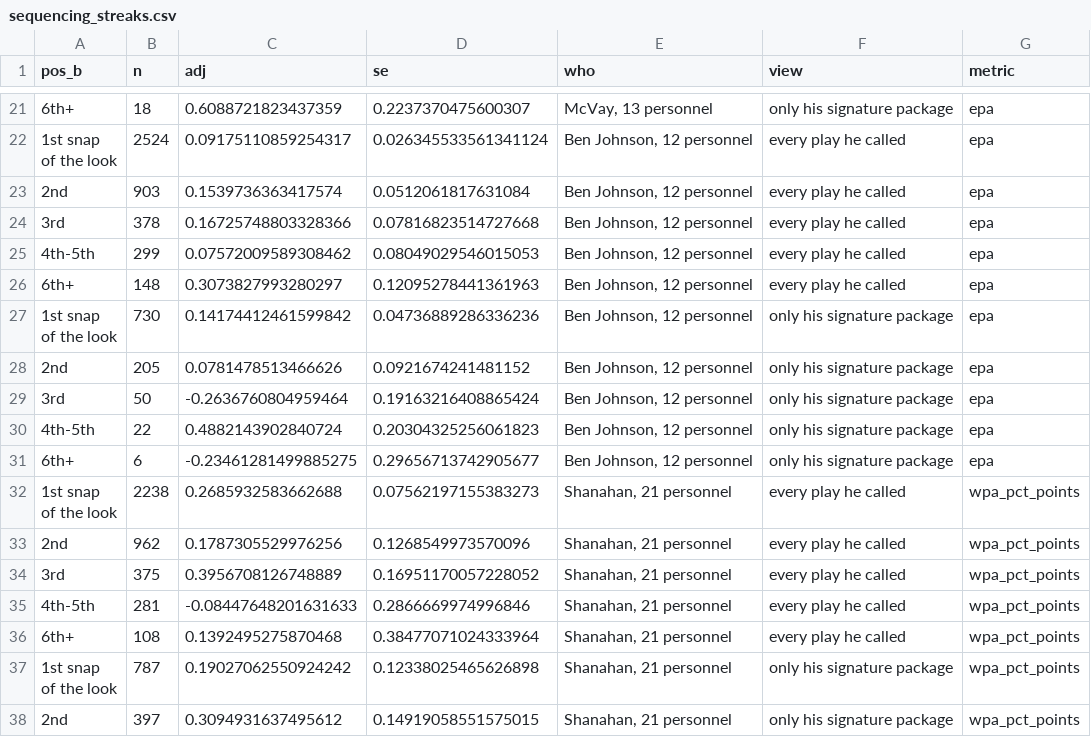
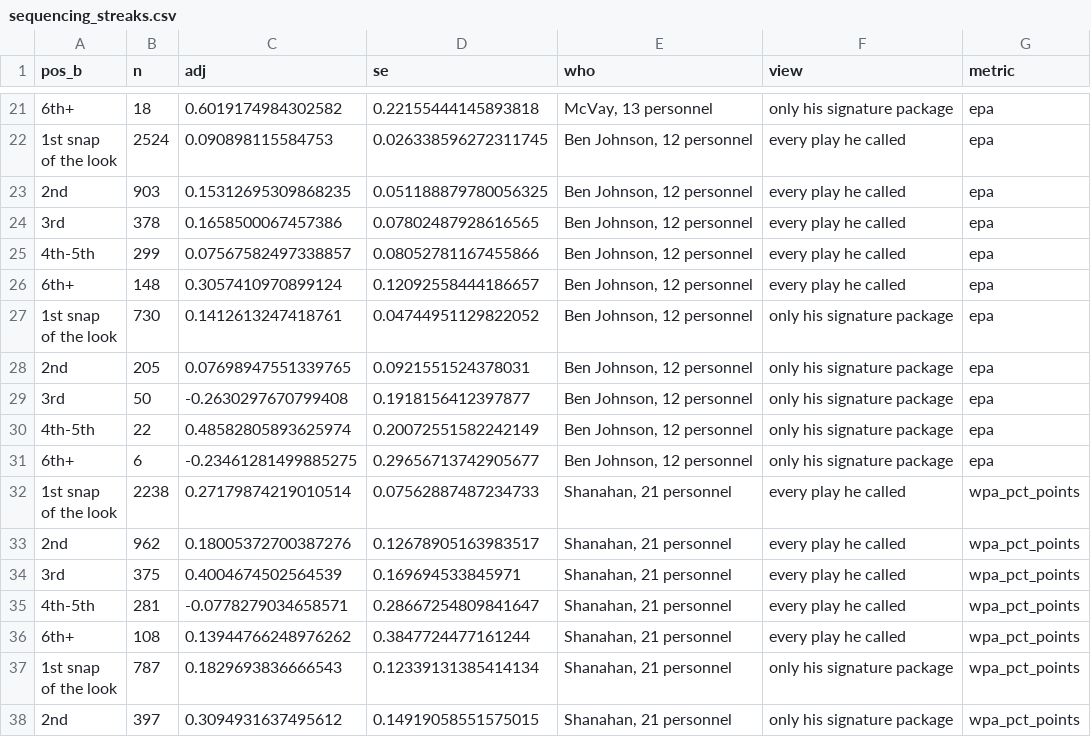
Before and after one commit to stranger9977/coaching-report-card, a CSV file: data/derived/sequencing_streaks.csv, drawn as a sheet; only a part is shown, gaps mark what is left out; the diff covers the shown part only; the diff names each change by its address in the sheet, - before the commit and + after, or states it on an @@ line.

```diff
--- a/data/derived/sequencing_streaks.csv
+++ b/data/derived/sequencing_streaks.csv
-C21 (adj): 0.6088721823437359
+C21 (adj): 0.6019174984302582
-D21 (se): 0.2237370475600307
+D21 (se): 0.22155444145893818
-C22 (adj): 0.09175110859254317
+C22 (adj): 0.090898115584753
-D22 (se): 0.026345533561341124
+D22 (se): 0.026338596272311745
-C23 (adj): 0.1539736363417574
+C23 (adj): 0.15312695309868235
-D23 (se): 0.0512061817631084
+D23 (se): 0.051188879780056325
-C24 (adj): 0.16725748803328366
+C24 (adj): 0.1658500067457386
-D24 (se): 0.07816823514727668
+D24 (se): 0.07802487928616565
-C25 (adj): 0.07572009589308462
+C25 (adj): 0.07567582497338857
-D25 (se): 0.08049029546015053
+D25 (se): 0.08052781167455866
-C26 (adj): 0.3073827993280297
+C26 (adj): 0.3057410970899124
-D26 (se): 0.12095278441361963
+D26 (se): 0.12092558444186657
-C27 (adj): 0.14174412461599842
+C27 (adj): 0.1412613247418761
-D27 (se): 0.04736889286336236
+D27 (se): 0.04744951129822052
-C28 (adj): 0.0781478513466626
+C28 (adj): 0.07698947551339765
-D28 (se): 0.0921674241481152
+D28 (se): 0.0921551524378031
-C29 (adj): -0.2636760804959464
+C29 (adj): -0.2630297670799408
-D29 (se): 0.19163216408865424
+D29 (se): 0.1918156412397877
-C30 (adj): 0.4882143902840724
+C30 (adj): 0.48582805893625974
-D30 (se): 0.20304325256061823
+D30 (se): 0.20072551582242149
-C32 (adj): 0.2685932583662688
+C32 (adj): 0.27179874219010514
-D32 (se): 0.07562197155383273
+D32 (se): 0.07562887487234733
-C33 (adj): 0.1787305529976256
+C33 (adj): 0.18005372700387276
-D33 (se): 0.1268549973570096
+D33 (se): 0.12678905163983517
-C34 (adj): 0.3956708126748889
+C34 (adj): 0.4004674502564539
-D34 (se): 0.16951170057228052
+D34 (se): 0.169694533845971
-C35 (adj): -0.08447648201631633
+C35 (adj): -0.0778279034658571
-D35 (se): 0.2866669974996846
+D35 (se): 0.28667254809841647
-C36 (adj): 0.1392495275870468
+C36 (adj): 0.13944766248976262
-D36 (se): 0.38477071024333964
+D36 (se): 0.3847724477161244
-C37 (adj): 0.19027062550924242
+C37 (adj): 0.1829693836666543
-D37 (se): 0.12338025465626898
+D37 (se): 0.12339131385414134
```
Also changed, not shown: 72 edited cells elsewhere in this file, data/derived/look_then_strike.csv, data/derived/sequencing_currencies.csv, 8 other files.
